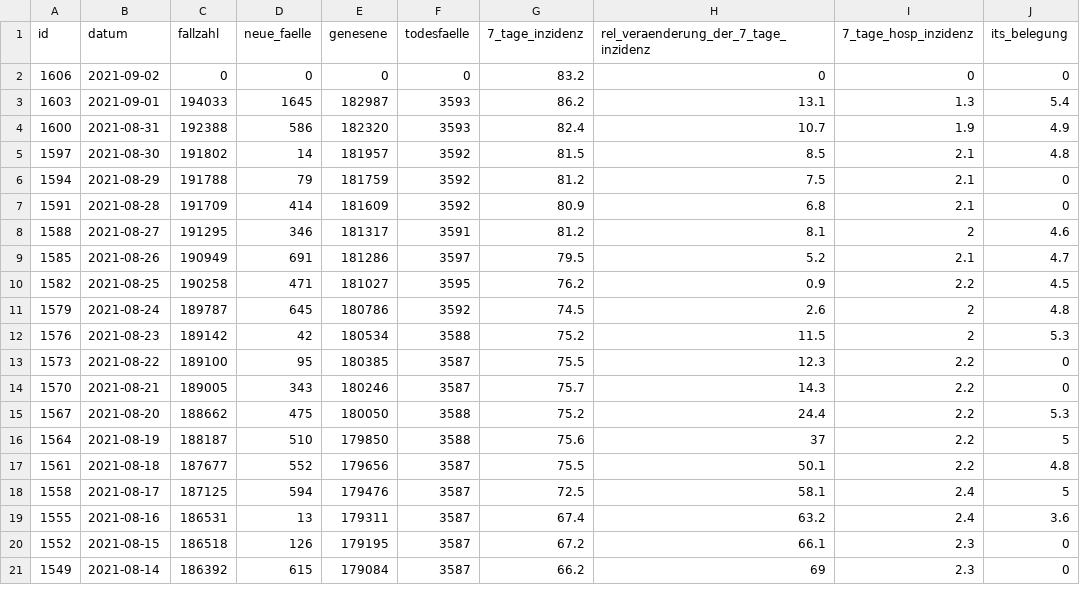
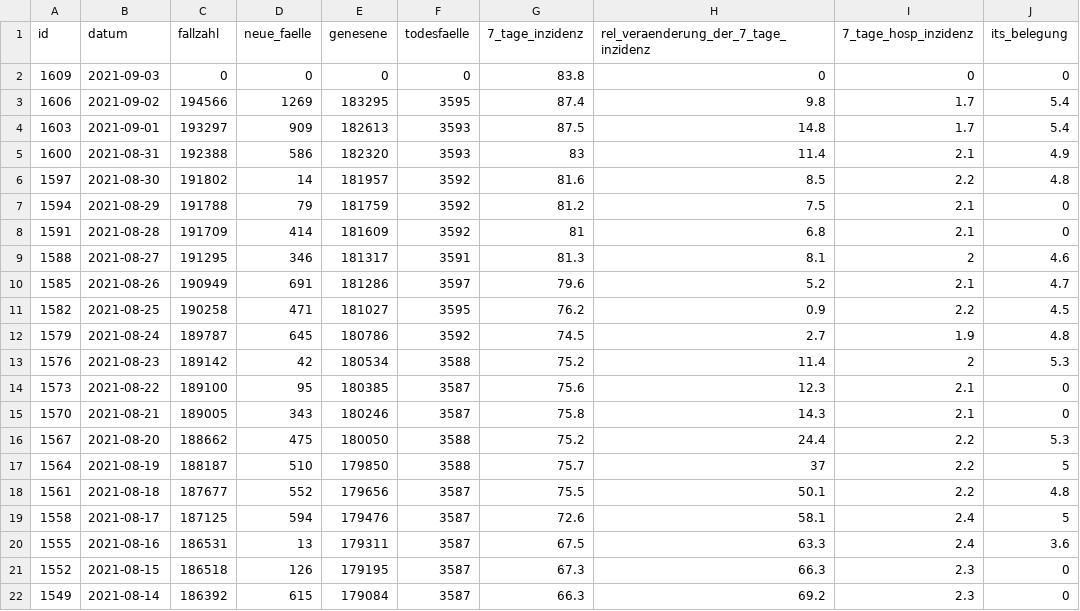
Before and after one commit to MarkusH/covid19-berlin, a CSV file: data/daily-indicators.csv, drawn as a sheet; only a part is shown; the diff covers the shown part only.

```diff
--- a/data/daily-indicators.csv
+++ b/data/daily-indicators.csv
@@ -1,21 +1,22 @@
 id;datum;fallzahl;neue_faelle;genesene;todesfaelle;7_tage_inzidenz;rel_veraenderung_der_7_tage_inzidenz;7_tage_hosp_inzidenz;its_belegung
-1606;2021-09-02;0;0;0;0;83.2;0;0;0
-1603;2021-09-01;194033;1645;182987;3593;86.2;13.1;1.3;5.4
-1600;2021-08-31;192388;586;182320;3593;82.4;10.7;1.9;4.9
-1597;2021-08-30;191802;14;181957;3592;81.5;8.5;2.1;4.8
+1609;2021-09-03;0;0;0;0;83.8;0;0;0
+1606;2021-09-02;194566;1269;183295;3595;87.4;9.8;1.7;5.4
+1603;2021-09-01;193297;909;182613;3593;87.5;14.8;1.7;5.4
+1600;2021-08-31;192388;586;182320;3593;83;11.4;2.1;4.9
+1597;2021-08-30;191802;14;181957;3592;81.6;8.5;2.2;4.8
 1594;2021-08-29;191788;79;181759;3592;81.2;7.5;2.1;0
-1591;2021-08-28;191709;414;181609;3592;80.9;6.8;2.1;0
-1588;2021-08-27;191295;346;181317;3591;81.2;8.1;2;4.6
-1585;2021-08-26;190949;691;181286;3597;79.5;5.2;2.1;4.7
+1591;2021-08-28;191709;414;181609;3592;81;6.8;2.1;0
+1588;2021-08-27;191295;346;181317;3591;81.3;8.1;2;4.6
+1585;2021-08-26;190949;691;181286;3597;79.6;5.2;2.1;4.7
 1582;2021-08-25;190258;471;181027;3595;76.2;0.9;2.2;4.5
-1579;2021-08-24;189787;645;180786;3592;74.5;2.6;2;4.8
-1576;2021-08-23;189142;42;180534;3588;75.2;11.5;2;5.3
-1573;2021-08-22;189100;95;180385;3587;75.5;12.3;2.2;0
-1570;2021-08-21;189005;343;180246;3587;75.7;14.3;2.2;0
+1579;2021-08-24;189787;645;180786;3592;74.5;2.7;1.9;4.8
+1576;2021-08-23;189142;42;180534;3588;75.2;11.4;2;5.3
+1573;2021-08-22;189100;95;180385;3587;75.6;12.3;2.1;0
+1570;2021-08-21;189005;343;180246;3587;75.8;14.3;2.1;0
 1567;2021-08-20;188662;475;180050;3588;75.2;24.4;2.2;5.3
-1564;2021-08-19;188187;510;179850;3588;75.6;37;2.2;5
+1564;2021-08-19;188187;510;179850;3588;75.7;37;2.2;5
 1561;2021-08-18;187677;552;179656;3587;75.5;50.1;2.2;4.8
-1558;2021-08-17;187125;594;179476;3587;72.5;58.1;2.4;5
-1555;2021-08-16;186531;13;179311;3587;67.4;63.2;2.4;3.6
-1552;2021-08-15;186518;126;179195;3587;67.2;66.1;2.3;0
-1549;2021-08-14;186392;615;179084;3587;66.2;69;2.3;0
+1558;2021-08-17;187125;594;179476;3587;72.6;58.1;2.4;5
+1555;2021-08-16;186531;13;179311;3587;67.5;63.3;2.4;3.6
+1552;2021-08-15;186518;126;179195;3587;67.3;66.3;2.3;0
+1549;2021-08-14;186392;615;179084;3587;66.3;69.2;2.3;0
```
Also changed, not shown: 12 edited cells elsewhere in this file, data/7-day-incidence.csv, data/daily-numbers.csv.
